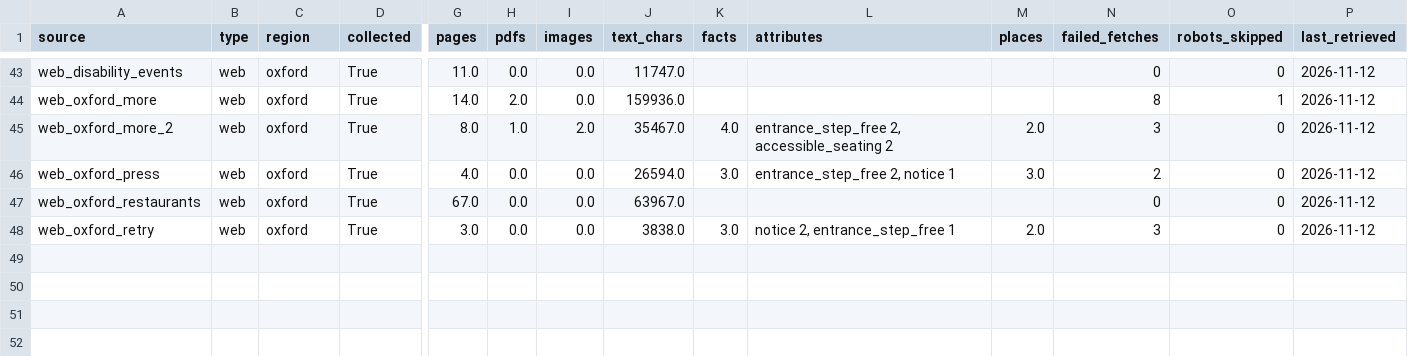
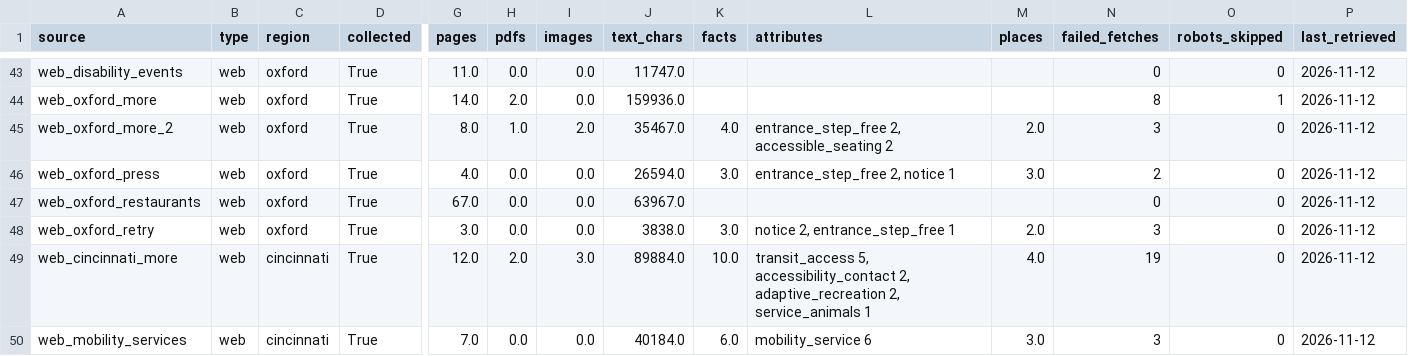
Before and after one commit to zenaism/ohio-access-atlas, a CSV file: data/source_inventory.csv, drawn as a sheet; only a part is shown, gaps mark what is left out; rows hold the shown columns only; the diff names each change by its address in the sheet, - before the commit and + after, or states it on an @@ line.

```diff
--- a/data/source_inventory.csv
+++ b/data/source_inventory.csv
+row 49: web_cincinnati_more | web | cincinnati | True | 12.0 | 2.0 | 3.0 | 89884.0 | 10.0 | transit_access 5, accessibility_contact 2, adaptive_recreation 2, service_animals 1 | 4.0 | 19 | 0 | 2026-11-12
+row 50: web_mobility_services | web | cincinnati | True | 7.0 | 0.0 | 0.0 | 40184.0 | 6.0 | mobility_service 6 | 3.0 | 3 | 0 | 2026-11-12
```
Also changed, not shown: data/map/review.csv, 36 other files.
